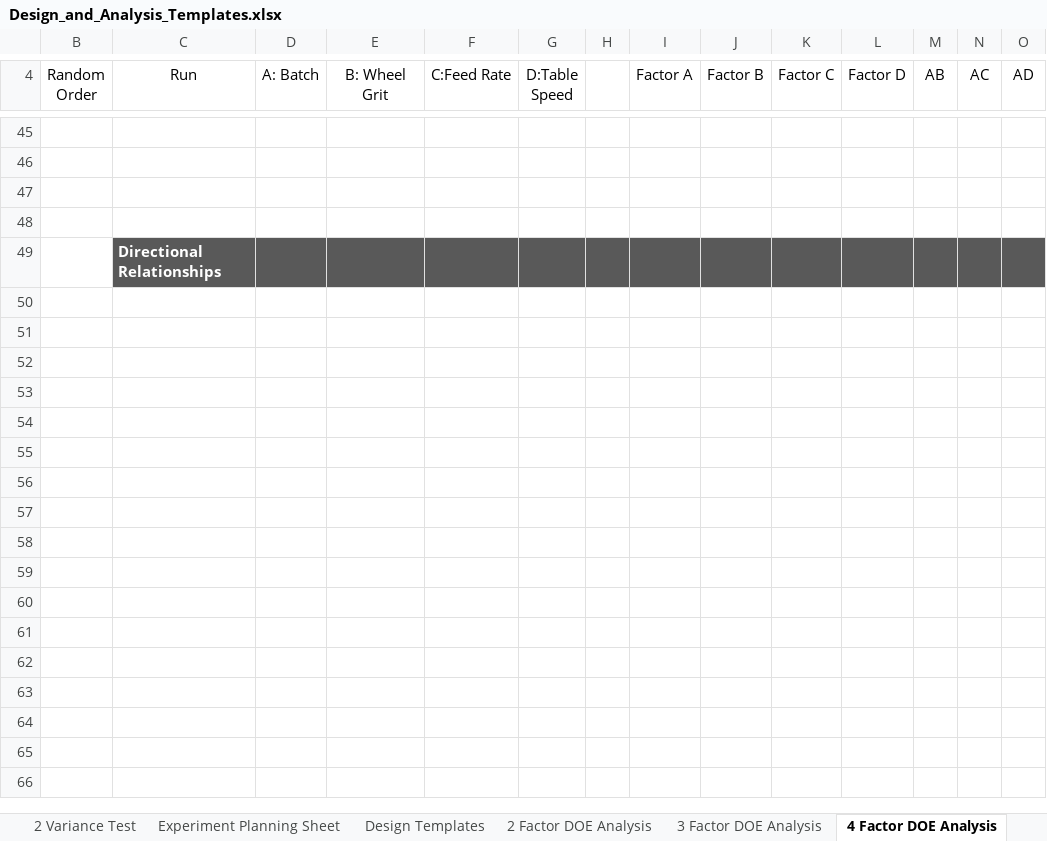
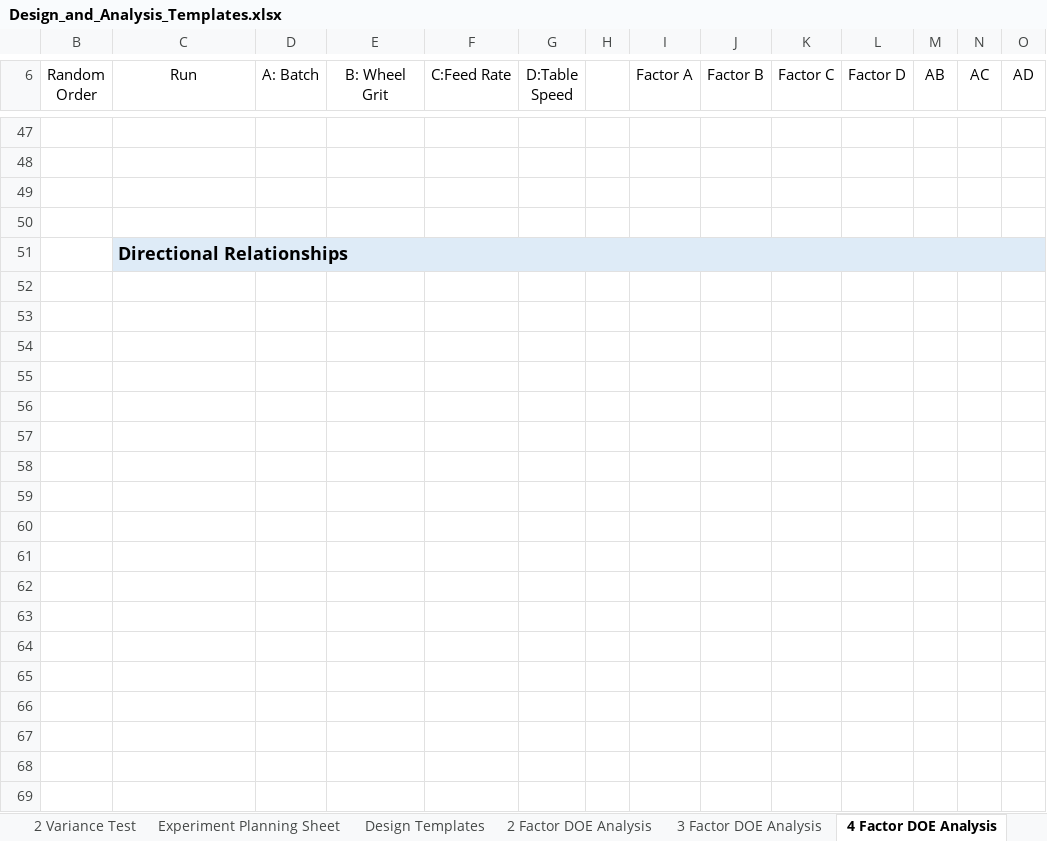
Before and after one commit to cowboy2718/Statistics-and-Design-of-Experiments, an Excel workbook: Design_and_Analysis_Templates.xlsx, sheet 4 Factor DOE Analysis, drawn as a sheet; only a part is shown, gaps mark what is left out; values as stored, in another font and other column widths than the file's, no borders; charts and pictures and conditional formats not drawn; addresses are those after the commit; rows hold the shown columns only; the diff covers the shown part only; the diff names each change by its address in the sheet, - before the commit and + after, or states it on an @@ line.

```diff
--- a/Design_and_Analysis_Templates.xlsx (sheet 4 Factor DOE Analysis)
+++ b/Design_and_Analysis_Templates.xlsx (sheet 4 Factor DOE Analysis)
-C51:O51 fill: #595959
+C51:O51 fill: #DEEBF7
-C51 text colour: #FFFFFF
+C51 text colour: black, text size: larger
+C51:AA51 merged
+row 52: (empty)
+row 53: (empty)
+row 54: (empty)
+row 55: (empty)
+row 56: (empty)
+row 57: (empty)
+row 58: (empty)
+row 59: (empty)
+row 60: (empty)
+row 61: (empty)
+row 62: (empty)
+row 63: (empty)
+row 64: (empty)
+row 65: (empty)
+row 66: (empty)
+row 67: (empty)
+row 68: (empty)
+row 69: (empty)
```
Also changed, not shown: 121 added rows, 63 edited cells, cell formats and merged cells elsewhere in this sheet, sheet 3 Factor DOE Analysis, sheet 2 Factor DOE Analysis, sheet Design Templates, sheet T-test 2 Averages, formulas that keep their value, hidden cells, charts or pictures.
